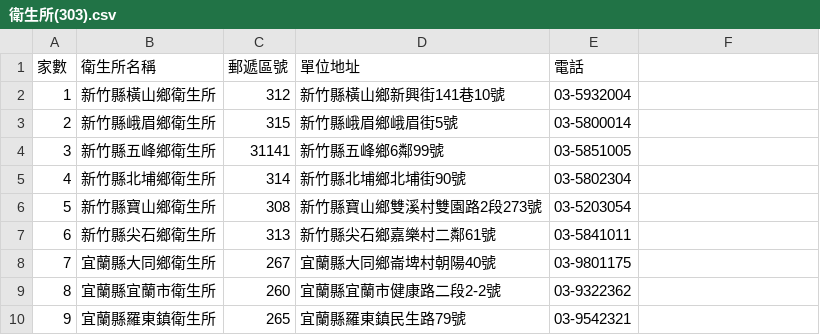
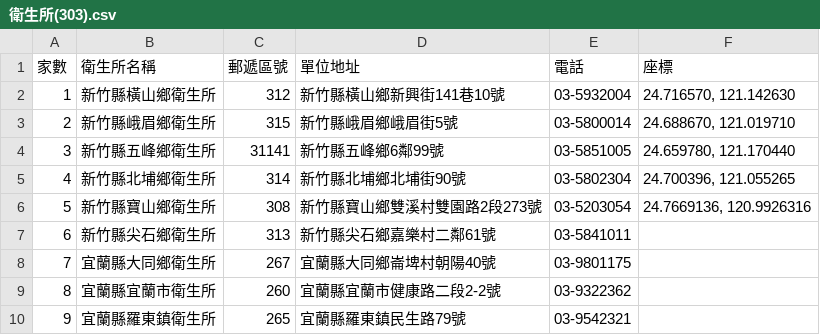
Before and after one commit to whiskyinsulo/nhi-pharmacies, a CSV file: 衛生所(303).csv, drawn as a sheet; only a part is shown.

Commit message:
加座標 WGS84

```diff
--- a/衛生所(303).csv
+++ b/衛生所(303).csv
@@ -1,7 +1,7 @@
-家數, 衛生所名稱, 郵遞區號, 單位地址, 電話
-1, 新竹縣橫山鄉衛生所, 312, 新竹縣橫山鄉新興街141巷10號, 03-5932004
-2, 新竹縣峨眉鄉衛生所, 315, 新竹縣峨眉鄉峨眉街5號, 03-5800014
-3, 新竹縣五峰鄉衛生所, 31141, 新竹縣五峰鄉6鄰99號, 03-5851005
-4, 新竹縣北埔鄉衛生所, 314, 新竹縣北埔鄉北埔街90號, 03-5802304
-5, 新竹縣寶山鄉衛生所, 308, 新竹縣寶山鄉雙溪村雙園路2段273號, 03-5203054
+家數, 衛生所名稱, 郵遞區號, 單位地址, 電話, 座標
+1, 新竹縣橫山鄉衛生所, 312, 新竹縣橫山鄉新興街141巷10號, 03-5932004, "24.716570, 121.142630"
+2, 新竹縣峨眉鄉衛生所, 315, 新竹縣峨眉鄉峨眉街5號, 03-5800014, "24.688670, 121.019710"
+3, 新竹縣五峰鄉衛生所, 31141, 新竹縣五峰鄉6鄰99號, 03-5851005, "24.659780, 121.170440"
+4, 新竹縣北埔鄉衛生所, 314, 新竹縣北埔鄉北埔街90號, 03-5802304, "24.700396, 121.055265"
+5, 新竹縣寶山鄉衛生所, 308, 新竹縣寶山鄉雙溪村雙園路2段273號, 03-5203054, "24.7669136, 120.9926316"
 6, 新竹縣尖石鄉衛生所, 313, 新竹縣尖石鄉嘉樂村二鄰61號, 03-5841011
```
